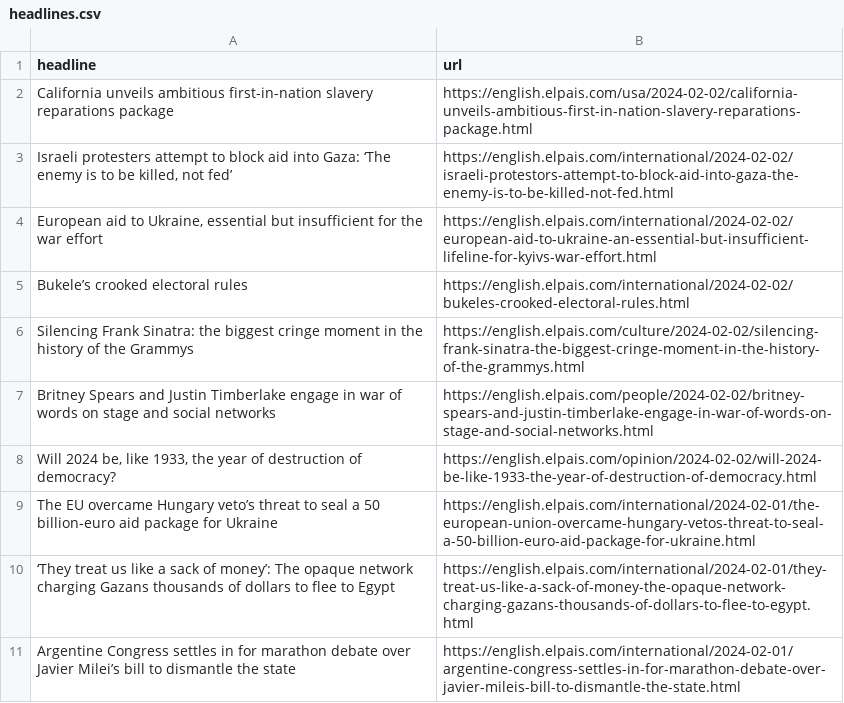
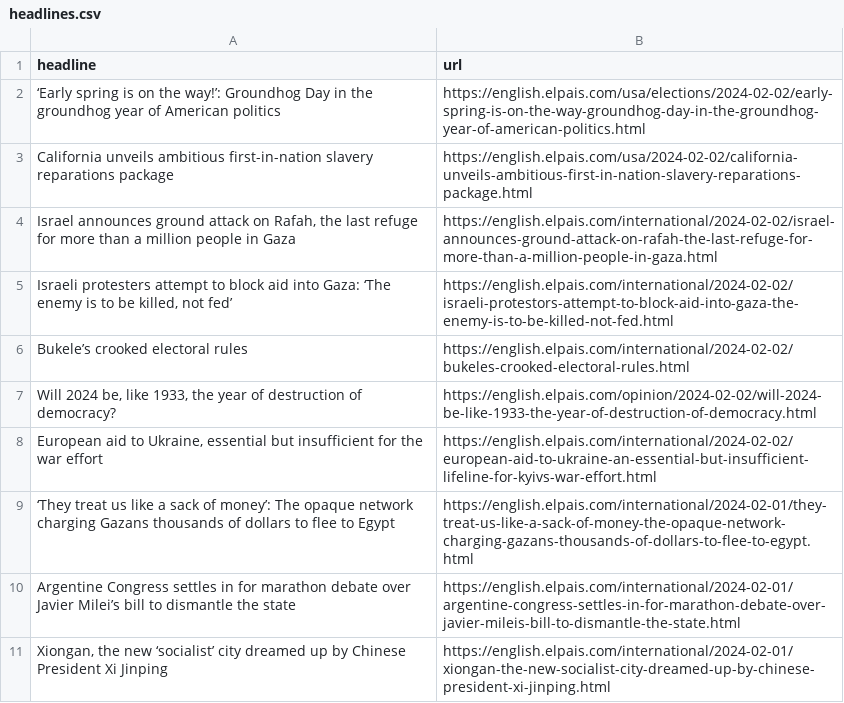
Before and after one commit to dlaiu/headlines-scraper, a CSV file: headlines.csv, drawn as a sheet; only a part is shown; the shorter side is filled out with more unchanged rows.

```diff
--- a/headlines.csv
+++ b/headlines.csv
@@ -1,10 +1,9 @@
 headline,url
+‘Early spring is on the way!’: Groundhog Day in the groundhog year of American politics,https://english.elpais.com/usa/elections/2024-02-02/early-spring-is-on-the-way-groundhog-day-in-the-groundhog-year-of-american-politics.html
 California unveils ambitious first-in-nation slavery reparations package,https://english.elpais.com/usa/2024-02-02/california-unveils-ambitious-first-in-nation-slavery-reparations-package.html
+"Israel announces ground attack on Rafah, the last refuge for more than a million people in Gaza",https://english.elpais.com/international/2024-02-02/israel-announces-ground-attack-on-rafah-the-last-refuge-for-more-than-a-million-people-in-gaza.html
 "Israeli protesters attempt to block aid into Gaza: ‘The enemy is to be killed, not fed’",https://english.elpais.com/international/2024-02-02/israeli-protestors-attempt-to-block-aid-into-gaza-the-enemy-is-to-be-killed-not-fed.html
+Bukele’s crooked electoral rules,https://english.elpais.com/international/2024-02-02/bukeles-crooked-electoral-rules.html
+"Will 2024 be, like 1933, the year of destruction of democracy?",https://english.elpais.com/opinion/2024-02-02/will-2024-be-like-1933-the-year-of-destruction-of-democracy.html
 "European aid to Ukraine, essential but insufficient for the war effort",https://english.elpais.com/international/2024-02-02/european-aid-to-ukraine-an-essential-but-insufficient-lifeline-for-kyivs-war-effort.html
-Bukele’s crooked electoral rules,https://english.elpais.com/international/2024-02-02/bukeles-crooked-electoral-rules.html
-Silencing Frank Sinatra: the biggest cringe moment in the history of the Grammys,https://english.elpais.com/culture/2024-02-02/silencing-frank-sinatra-the-biggest-cringe-moment-in-the-history-of-the-grammys.html
-Britney Spears and Justin Timberlake engage in war of words on stage and social networks,https://english.elpais.com/people/2024-02-02/britney-spears-and-justin-timberlake-engage-in-war-of-words-on-stage-and-social-networks.html
-"Will 2024 be, like 1933, the year of destruction of democracy?",https://english.elpais.com/opinion/2024-02-02/will-2024-be-like-1933-the-year-of-destruction-of-democracy.html
-The EU overcame Hungary veto’s threat to seal a 50 billion-euro aid package for Ukraine,https://english.elpais.com/international/2024-02-01/the-european-union-overcame-hungary-vetos-threat-to-seal-a-50-billion-euro-aid-package-for-ukraine.html
 ‘They treat us like a sack of money’: The opaque network charging Gazans thousands of dollars to flee to Egypt,https://english.elpais.com/international/2024-02-01/they-treat-us-like-a-sack-of-money-the-opaque-network-charging-gazans-thousands-of-dollars-to-flee-to-egypt.html
```
